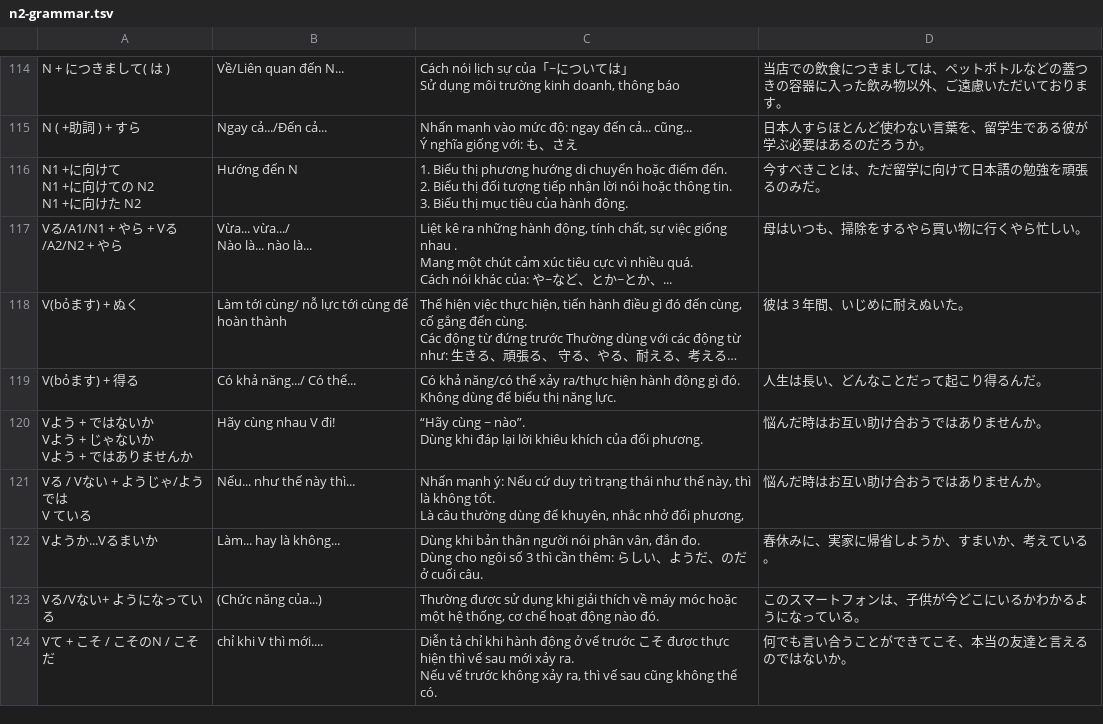
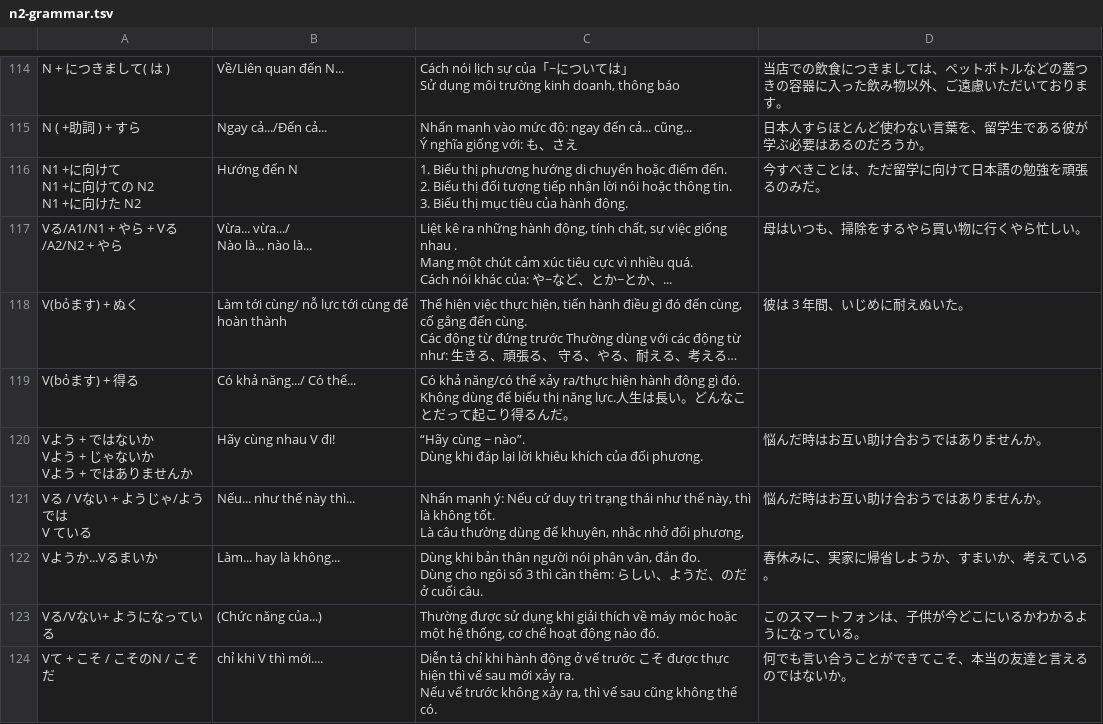
Before and after one commit to vqh-quanghuy/jlpt-n2-practice, a TSV file: data/n2-grammar.tsv, drawn as a sheet; only a part is shown, gaps mark what is left out; long unchanged cells end in …; the diff names each change by its address in the sheet, - before the commit and + after, or states it on an @@ line.

Commit message:
fix line break

```diff
--- a/data/n2-grammar.tsv
+++ b/data/n2-grammar.tsv
-C119: …năng lực.
+C119: …năng lực.人生は長い。どんなことだって起こり得るんだ。
-D119: 人生は長い、どんなことだって起こり得るんだ。
+D119: (empty)
```
